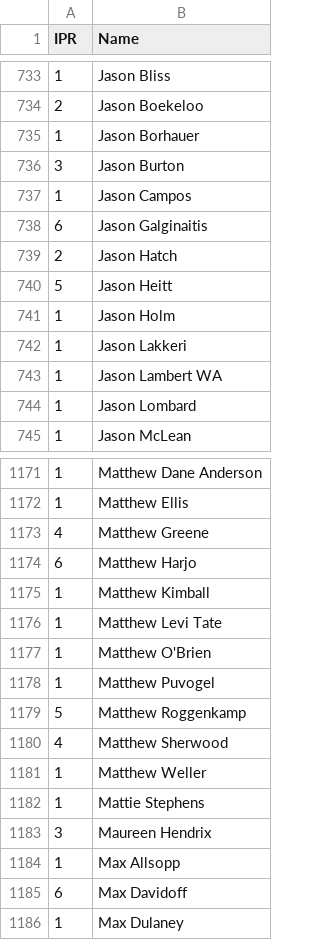
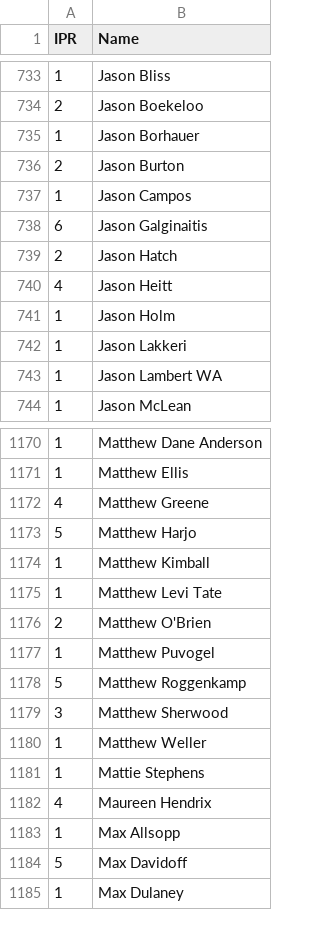
Before and after one commit to Invader-Zim/mnp-data-archive, a CSV file: IPR.csv, drawn as a sheet; only a part is shown, gaps mark what is left out; the diff covers the shown part only.

```diff
--- a/IPR.csv
+++ b/IPR.csv
@@ -735,3 +735,3 @@ IPR,Name
 1,Jason Borhauer
-3,Jason Burton
+2,Jason Burton
 1,Jason Campos
@@ -739,3 +739,3 @@ IPR,Name
 2,Jason Hatch
-5,Jason Heitt
+4,Jason Heitt
 1,Jason Holm
@@ -743,3 +743,2 @@ IPR,Name
 1,Jason Lambert WA
-1,Jason Lombard
 1,Jason McLean
@@ -1173,14 +1172,14 @@ IPR,Name
 4,Matthew Greene
-6,Matthew Harjo
+5,Matthew Harjo
 1,Matthew Kimball
 1,Matthew Levi Tate
-1,Matthew O'Brien
+2,Matthew O'Brien
 1,Matthew Puvogel
 5,Matthew Roggenkamp
-4,Matthew Sherwood
+3,Matthew Sherwood
 1,Matthew Weller
 1,Mattie Stephens
-3,Maureen Hendrix
+4,Maureen Hendrix
 1,Max Allsopp
-6,Max Davidoff
+5,Max Davidoff
 1,Max Dulaney
```
Also changed, not shown: 134 edited cells elsewhere in this file.
